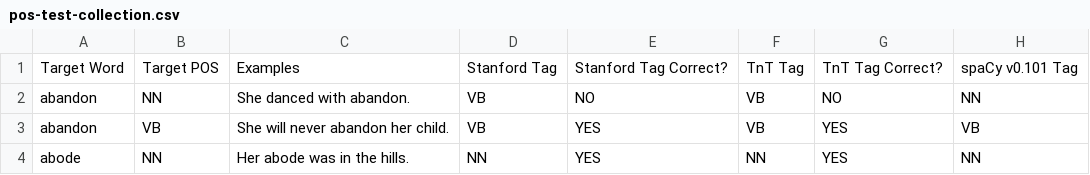
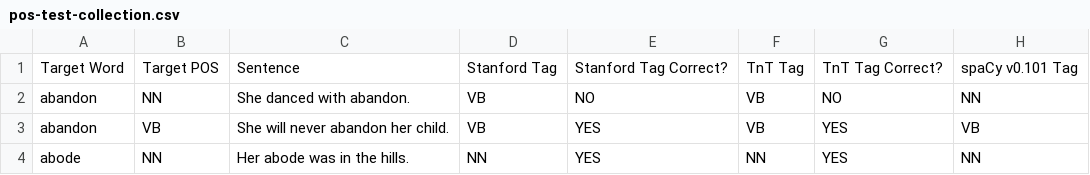
Before and after one commit to rkrovetz/pos, a CSV file: pos-test-collection/datasets/pos-test-collection.csv, drawn as a sheet; only a part is shown; the diff names each change by its address in the sheet, - before the commit and + after, or states it on an @@ line.

Commit message:
Modify header in pos-test-collection.csv
Updated the CSV file to change the header from 'Examples' to 'Sentence'.

```diff
--- a/pos-test-collection/datasets/pos-test-collection.csv
+++ b/pos-test-collection/datasets/pos-test-collection.csv
-C1: Examples
+C1: Sentence
```
